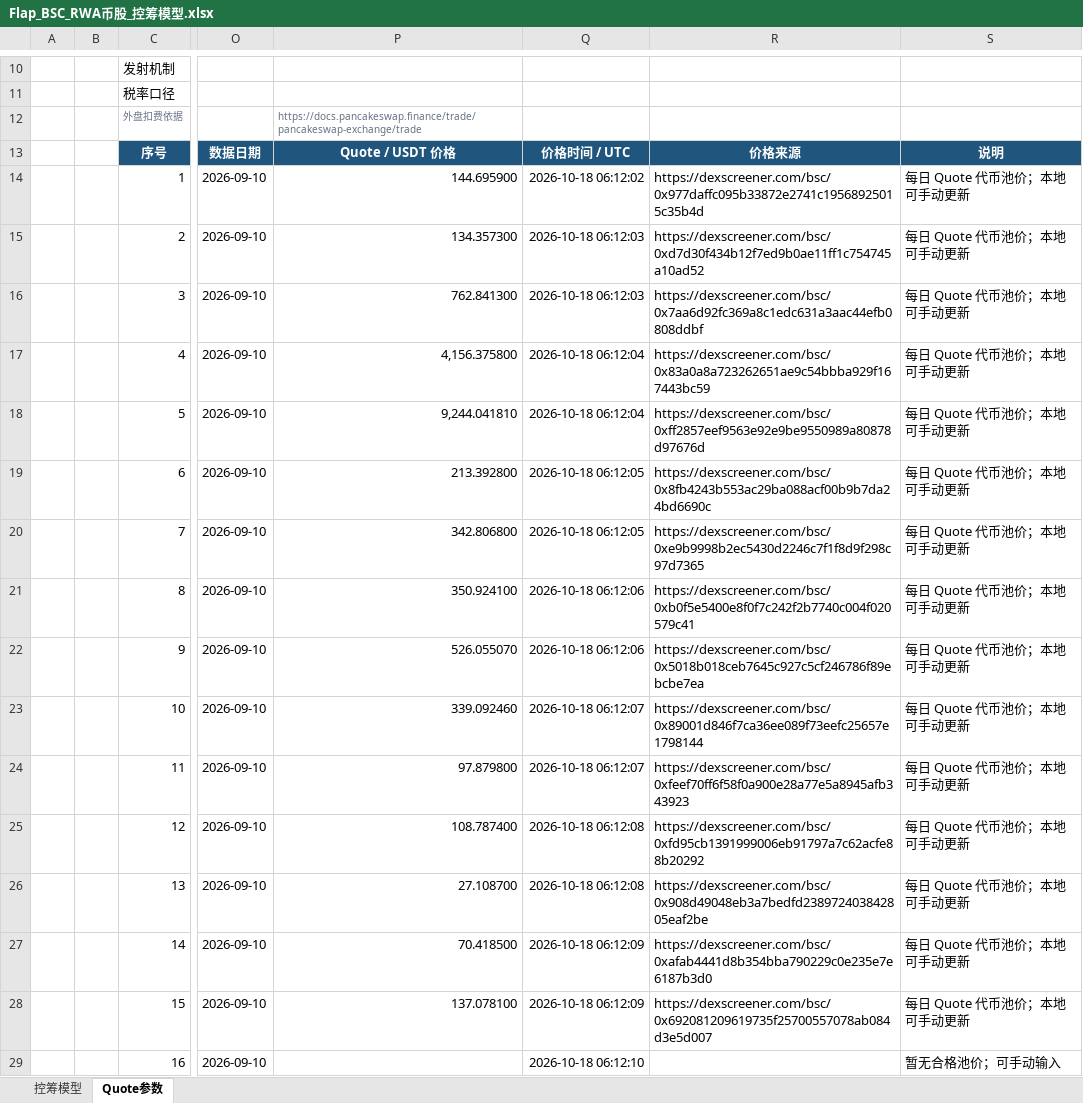
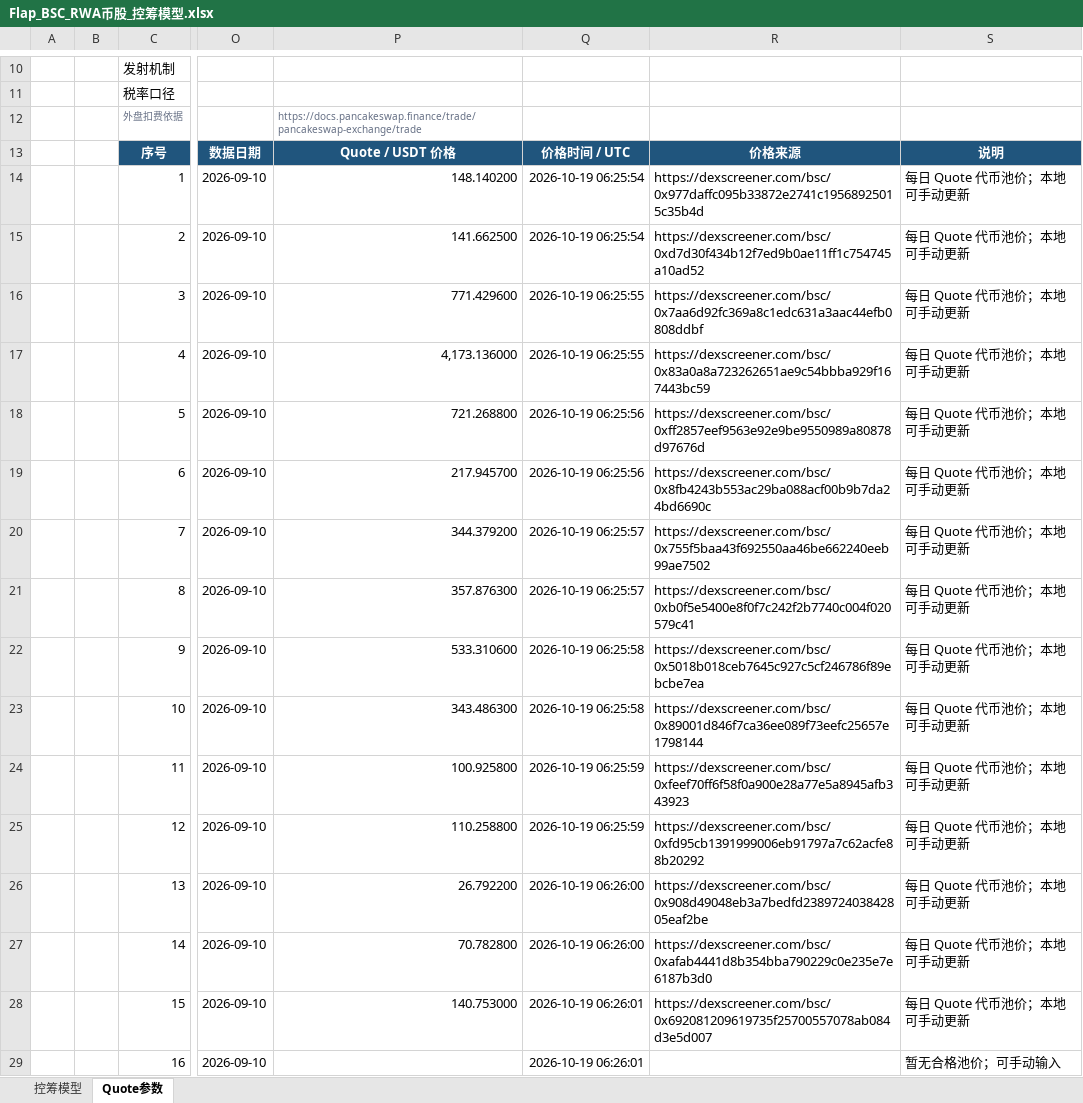
Before and after one commit to bella07021/stock-quote-route-liquidity, an Excel workbook: excel/latest/Flap_BSC_RWA币股_控筹模型.xlsx, sheet Quote参数, drawn as a sheet; only a part is shown, gaps mark what is left out; values as stored, in another font and other column widths than the file's, no borders; the diff covers the shown part only; the diff names each change by its address in the sheet, - before the commit and + after, or states it on an @@ line.

```diff
--- a/excel/latest/Flap_BSC_RWA币股_控筹模型.xlsx (sheet Quote参数)
+++ b/excel/latest/Flap_BSC_RWA币股_控筹模型.xlsx (sheet Quote参数)
-P14: 144.695900
+P14: 148.140200
-Q14: 2026-10-18 06:12:02
+Q14: 2026-10-19 06:25:54
-P15: 134.357300
+P15: 141.662500
-Q15: 2026-10-18 06:12:03
+Q15: 2026-10-19 06:25:54
-P16: 762.841300
+P16: 771.429600
-Q16: 2026-10-18 06:12:03
+Q16: 2026-10-19 06:25:55
-P17: 4,156.375800
+P17: 4,173.136000
-Q17: 2026-10-18 06:12:04
+Q17: 2026-10-19 06:25:55
-P18: 9,244.041810
+P18: 721.268800
-Q18: 2026-10-18 06:12:04
+Q18: 2026-10-19 06:25:56
-P19: 213.392800
+P19: 217.945700
-Q19: 2026-10-18 06:12:05
+Q19: 2026-10-19 06:25:56
-P20: 342.806800
+P20: 344.379200
-Q20: 2026-10-18 06:12:05
+Q20: 2026-10-19 06:25:57
-R20: https://dexscreener.com/bsc/0xe9b9998b2ec5430d2246c7f1f8d9f298c97d7365
+R20: https://dexscreener.com/bsc/0x755f5baa43f692550aa46be662240eeb99ae7502
-P21: 350.924100
+P21: 357.876300
-Q21: 2026-10-18 06:12:06
+Q21: 2026-10-19 06:25:57
-P22: 526.055070
+P22: 533.310600
-Q22: 2026-10-18 06:12:06
+Q22: 2026-10-19 06:25:58
-P23: 339.092460
+P23: 343.486300
-Q23: 2026-10-18 06:12:07
+Q23: 2026-10-19 06:25:58
-P24: 97.879800
+P24: 100.925800
-Q24: 2026-10-18 06:12:07
+Q24: 2026-10-19 06:25:59
-P25: 108.787400
+P25: 110.258800
-Q25: 2026-10-18 06:12:08
+Q25: 2026-10-19 06:25:59
-P26: 27.108700
+P26: 26.792200
-Q26: 2026-10-18 06:12:08
+Q26: 2026-10-19 06:26:00
-P27: 70.418500
+P27: 70.782800
-Q27: 2026-10-18 06:12:09
+Q27: 2026-10-19 06:26:00
-P28: 137.078100
+P28: 140.753000
-Q28: 2026-10-18 06:12:09
+Q28: 2026-10-19 06:26:01
-Q29: 2026-10-18 06:12:10
+Q29: 2026-10-19 06:26:01
```
Also changed, not shown: 11 edited cells elsewhere in this sheet, excel/latest/Flap_MYX_控筹模型.xlsx, excel/latest/FourMeme_4Stock_BNC4_控筹模型.xlsx, 4 other files.
